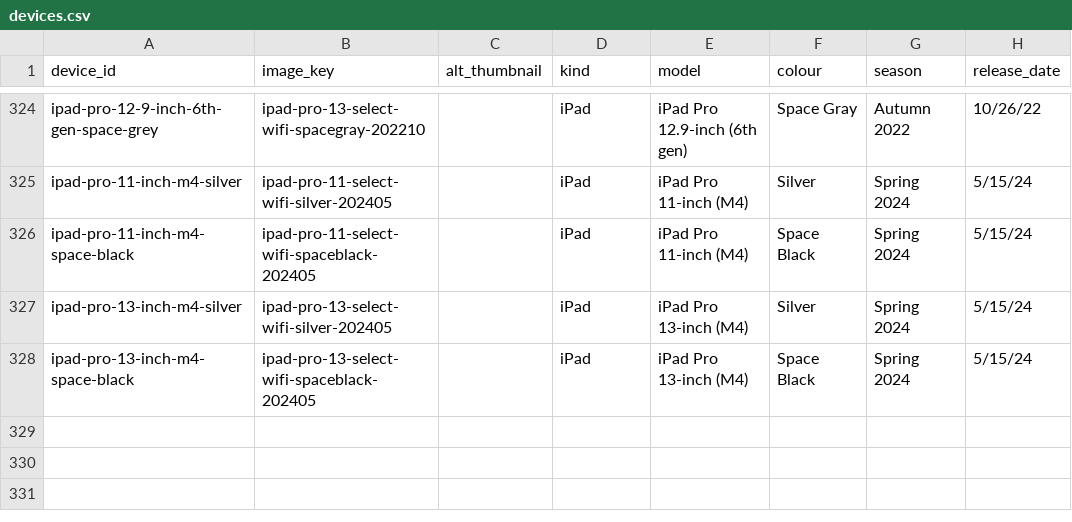
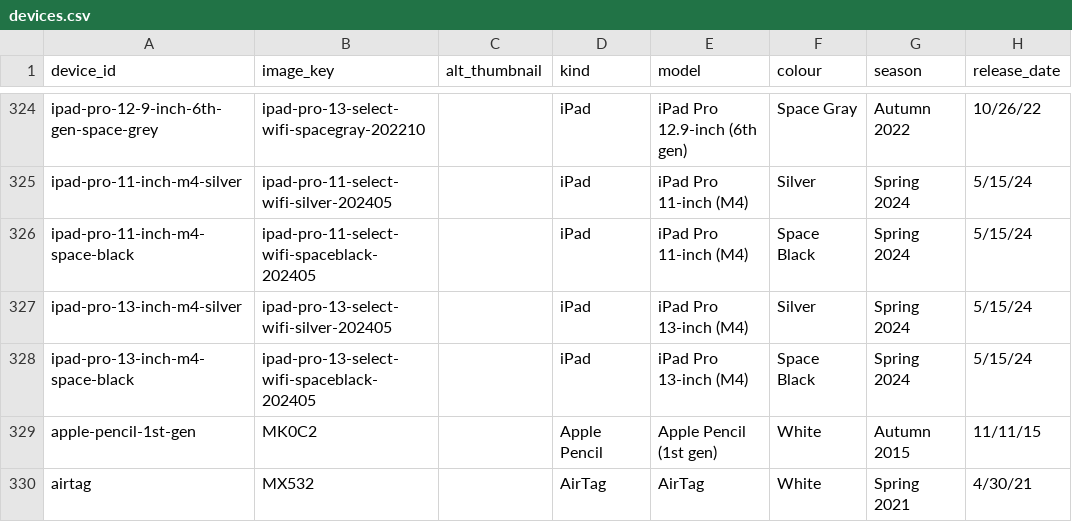
Before and after one commit to JonathanSeriesX/everycase, a CSV file: database/devices.csv, drawn as a sheet; only a part is shown, gaps mark what is left out; the diff names each change by its address in the sheet, - before the commit and + after, or states it on an @@ line.

Commit message:
Tab sync, minor improvements to image handling

```diff
--- a/database/devices.csv
+++ b/database/devices.csv
+row 329: apple-pencil-1st-gen | MK0C2 |  | Apple Pencil | Apple Pencil (1st gen) | White | Autumn 2015 | 11/11/15
+row 330: airtag | MX532 |  | AirTag | AirTag | White | Spring 2021 | 4/30/21
```
Also changed, not shown: database/images.csv, 6 other files.
